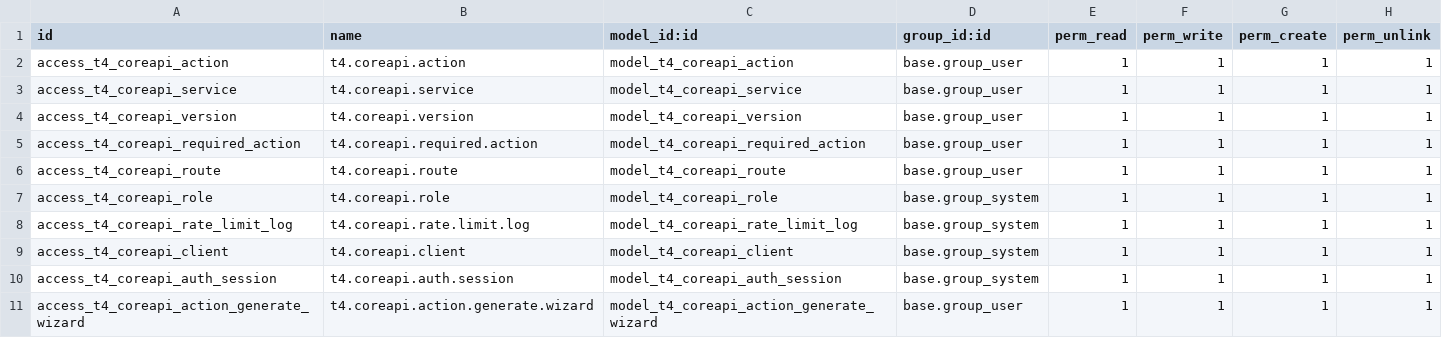
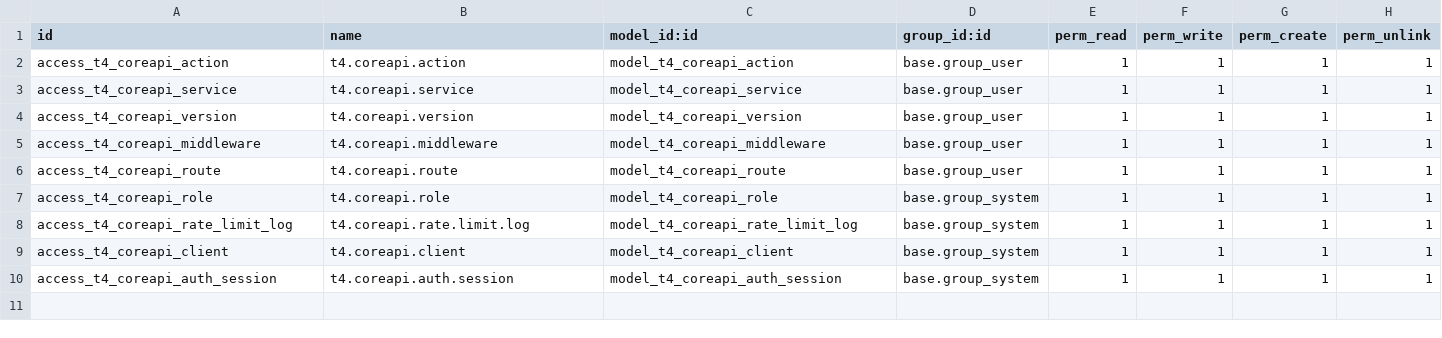
Before and after one commit to t4phuong/coreapi, a CSV file: security/ir.model.access.csv, drawn as a sheet.

```diff
--- a/security/ir.model.access.csv
+++ b/security/ir.model.access.csv
@@ -4,3 +4,3 @@ access_t4_coreapi_service,t4.coreapi.service,model_t4_coreapi_service,base.group
 access_t4_coreapi_version,t4.coreapi.version,model_t4_coreapi_version,base.group_user,1,1,1,1
-access_t4_coreapi_required_action,t4.coreapi.required.action,model_t4_coreapi_required_action,base.group_user,1,1,1,1
+access_t4_coreapi_middleware,t4.coreapi.middleware,model_t4_coreapi_middleware,base.group_user,1,1,1,1
 access_t4_coreapi_route,t4.coreapi.route,model_t4_coreapi_route,base.group_user,1,1,1,1
@@ -10,2 +10 @@ access_t4_coreapi_client,t4.coreapi.client,model_t4_coreapi_client,base.group_sy
 access_t4_coreapi_auth_session,t4.coreapi.auth.session,model_t4_coreapi_auth_session,base.group_system,1,1,1,1
-access_t4_coreapi_action_generate_wizard,t4.coreapi.action.generate.wizard,model_t4_coreapi_action_generate_wizard,base.group_user,1,1,1,1
```
Also changed, not shown: 20 other files.
